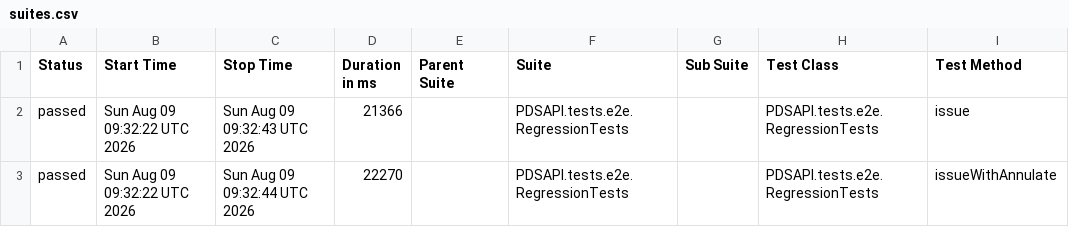
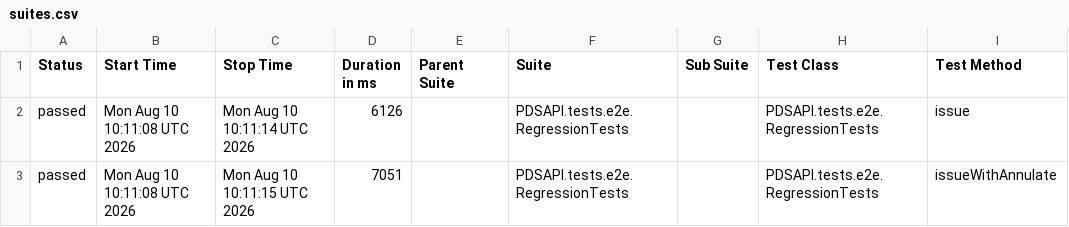
Before and after one commit to Dania13/java-test-QA, a CSV file: data/suites.csv, drawn as a sheet; only a part is shown; the diff names each change by its address in the sheet, - before the commit and + after, or states it on an @@ line.

```diff
--- a/data/suites.csv
+++ b/data/suites.csv
-B2:B3 (Start Time): Sun Aug 09 09:32:22 UTC 2026
+B2:B3 (Start Time): Mon Aug 10 10:11:08 UTC 2026
-C2 (Stop Time): Sun Aug 09 09:32:43 UTC 2026
+C2 (Stop Time): Mon Aug 10 10:11:14 UTC 2026
-D2 (Duration in ms): 21366
+D2 (Duration in ms): 6126
-C3 (Stop Time): Sun Aug 09 09:32:44 UTC 2026
+C3 (Stop Time): Mon Aug 10 10:11:15 UTC 2026
-D3 (Duration in ms): 22270
+D3 (Duration in ms): 7051
```
Also changed, not shown: 47 other files.
